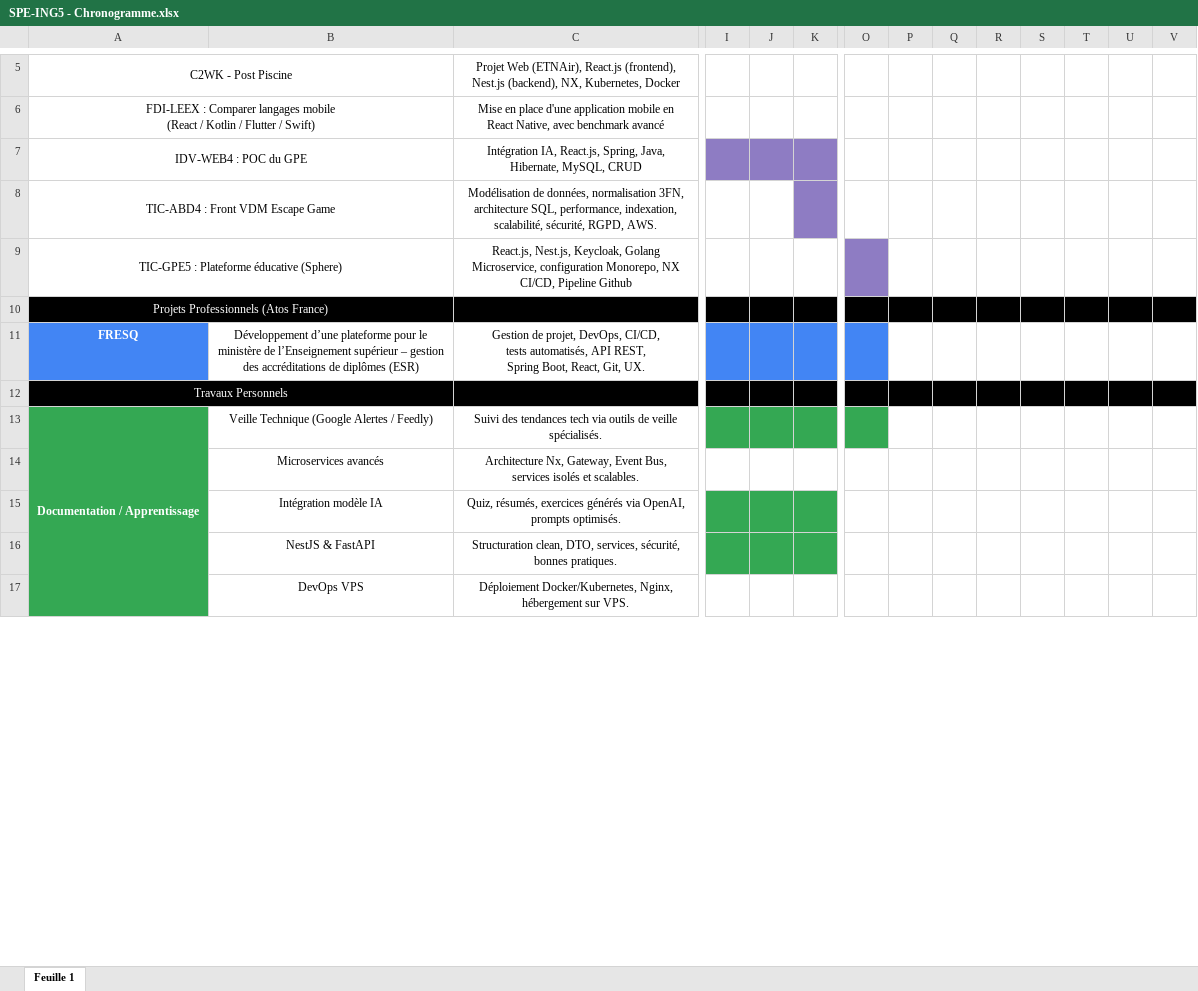
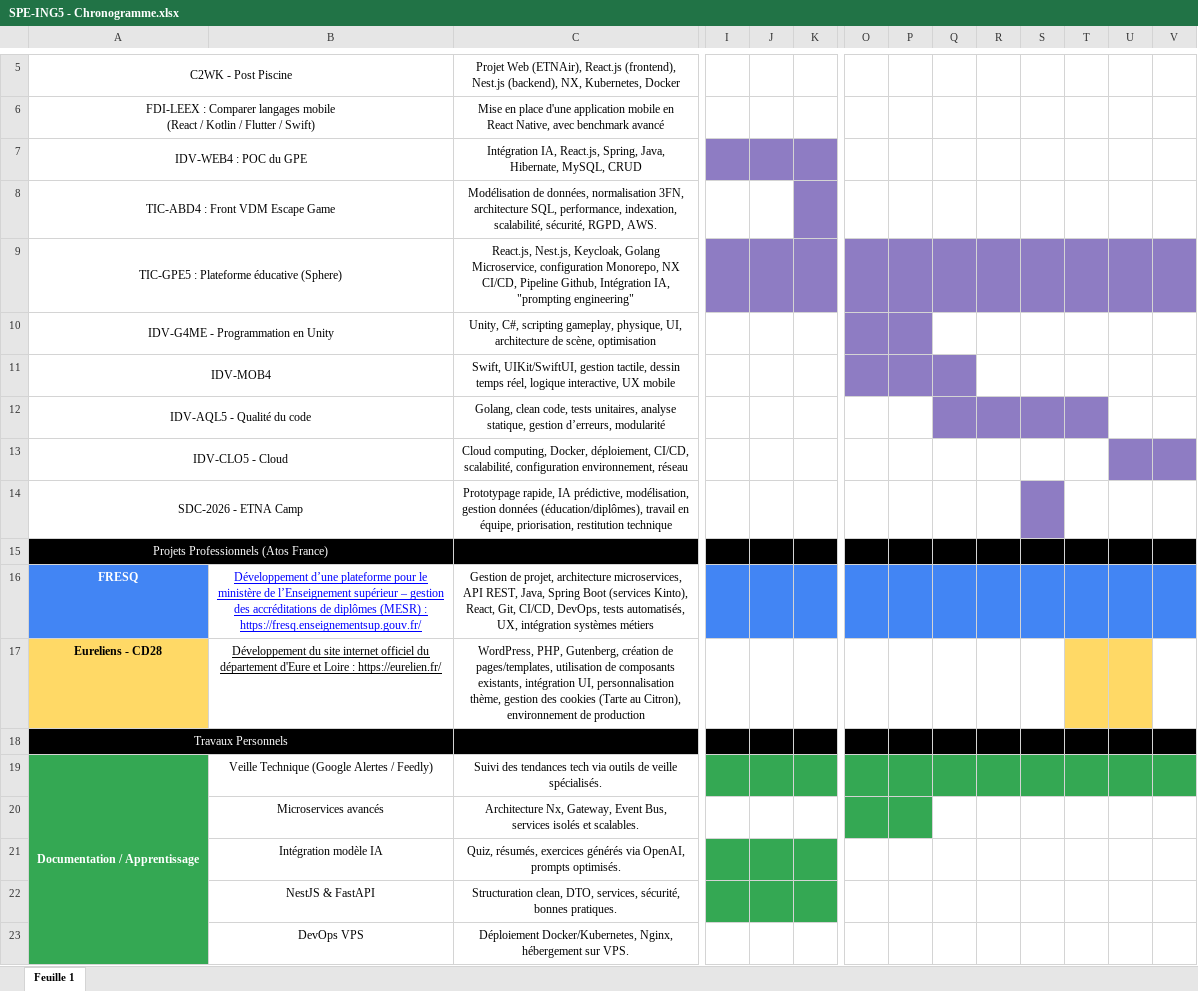
Before and after one commit to ETNA-Projects/Chronogramme-Portfolio, an Excel workbook: SPE-ING5 - Chronogramme.xlsx, sheet Feuille 1, drawn as a sheet; only a part is shown, gaps mark what is left out; values as stored, in another font and other column widths than the file's, no borders; charts and pictures not drawn; addresses are those after the commit; rows hold the shown columns only; ↵ is a line break in a cell; the diff covers the shown part only; the diff names each change by its address in the sheet, - before the commit and + after, or states it on an @@ line.

```diff
--- a/SPE-ING5 - Chronogramme.xlsx (sheet Feuille 1)
+++ b/SPE-ING5 - Chronogramme.xlsx (sheet Feuille 1)
-C9: …CI/CD, Pipeline Github
+C9: …CI/CD, Pipeline Github, Intégration IA, ↵ "prompting engineering"
-I9:K9 fill: none
+I9:K9 fill: #8E7CC3
-P9:V9 fill: none
+P9:V9 fill: #8E7CC3
+row 10: IDV-G4ME - Programmation en Unity |  | Unity, C#, scripting gameplay, physique, UI, architecture de scène, optimisation
+row 11: IDV-MOB4 |  | Swift, UIKit/SwiftUI, gestion tactile, dessin temps réel, logique interactive, UX mobile
+row 12: IDV-AQL5 - Qualité du code |  | Golang, clean code, tests unitaires, analyse statique, gestion d’erreurs, modularité
+row 13: IDV-CLO5 - Cloud |  | Cloud computing, Docker, déploiement, CI/CD, scalabilité, configuration environnement, réseau
+row 14: SDC-2026 - ETNA Camp |  | Prototypage rapide, IA prédictive, modélisation, gestion données (éducation/diplômes), travail en équipe, priorisation, restitution technique
-B16: …de diplômes (ESR)
+B16: …de diplômes (MESR) : https://fresq.enseignementsup.gouv.fr/
@@ B16 underline: off → on, text colour: black → #0000FF @@
-C16: …de projet, DevOps, CI/CD, ↵ tests automatisés, API REST, ↵ Spring Boot, React, Git, UX.
+C16: …de projet, architecture microservices, API REST, Java, Spring Boot (services Kinto), React, Git, CI/CD, DevOps, tests automatisés, UX, intégration systèmes métiers
-P16:V16 fill: none
+P16:V16 fill: #4285F4
+row 17: Eureliens - CD28 | Développement du site internet officiel du département d'Eure et Loire : https://eurelien.fr/ | WordPress, PHP, Gutenberg, création de pages/templates, utilisation de composants existants, intégration UI, personnalisation thème, gestion des cookies (Tarte au Citron), environnement de production
-P19:V19 fill: none
+P19:V19 fill: #34A853
-O20:P20 fill: none
+O20:P20 fill: #34A853
```
Also changed, not shown: 9 added rows, 3 moved rows, 1 edited cell and cell formats elsewhere in this sheet, 1 other file.
